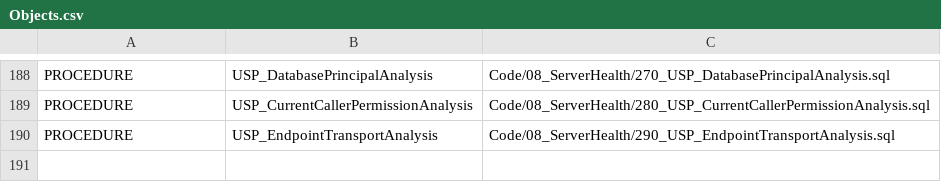
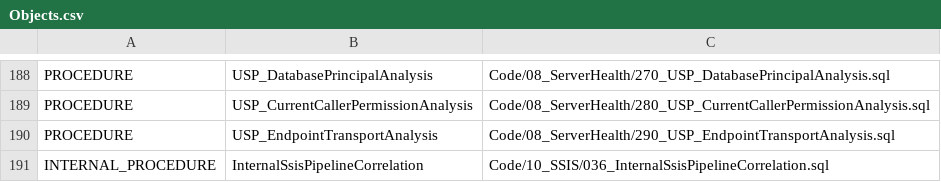
Before and after one commit to gecompat/SQL_Server_Analyze, a CSV file: Metadata/Inventory/Objects.csv, drawn as a sheet; only a part is shown, gaps mark what is left out.

```diff
--- a/Metadata/Inventory/Objects.csv
+++ b/Metadata/Inventory/Objects.csv
@@ -190 +190,2 @@ PROCEDURE,USP_CurrentCallerPermissionAnalysis,Code/08_ServerHealth/280_USP_Curre
 PROCEDURE,USP_EndpointTransportAnalysis,Code/08_ServerHealth/290_USP_EndpointTransportAnalysis.sql
+INTERNAL_PROCEDURE,InternalSsisPipelineCorrelation,Code/10_SSIS/036_InternalSsisPipelineCorrelation.sql
```
Also changed, not shown: Metadata/Inventory/Parameters.csv, Metadata/Inventory/ResultSets.csv, 26 other files.
